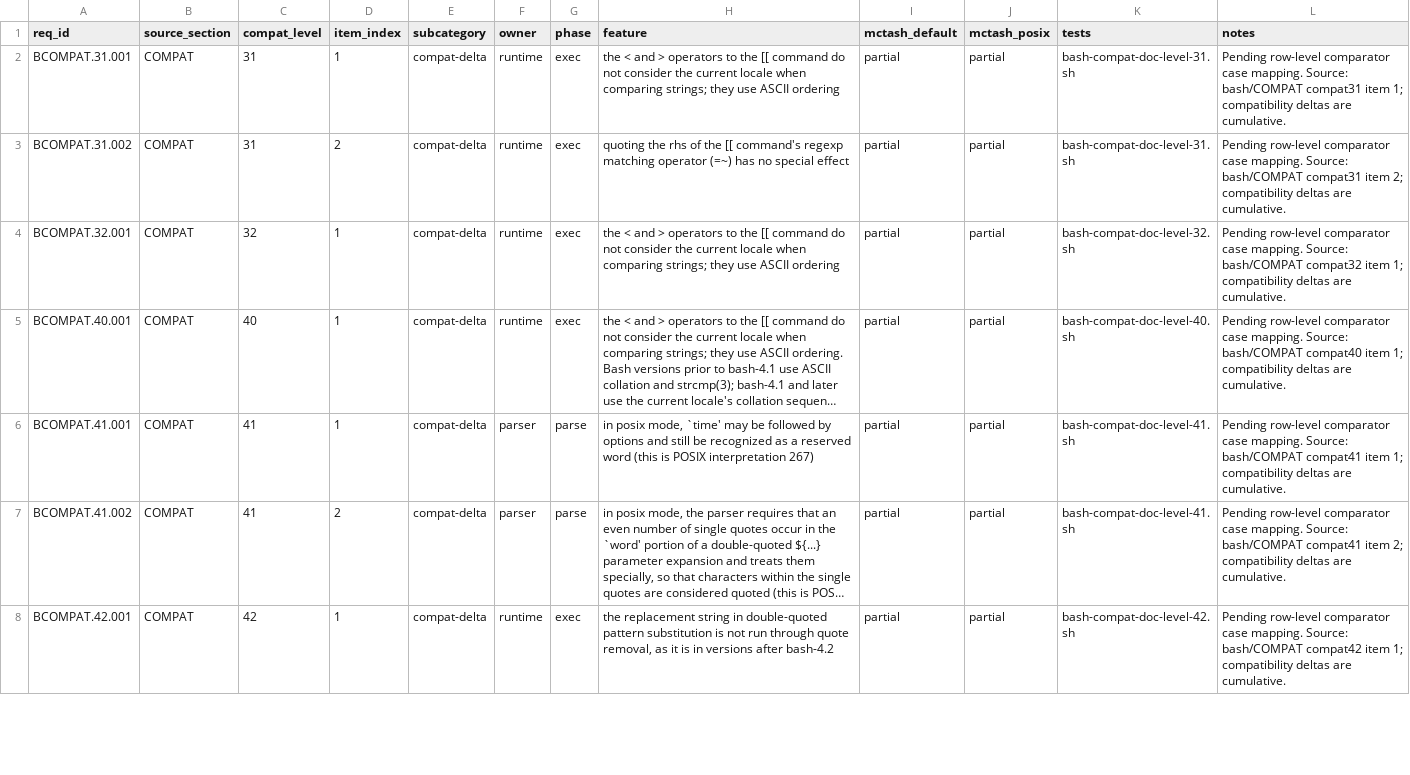
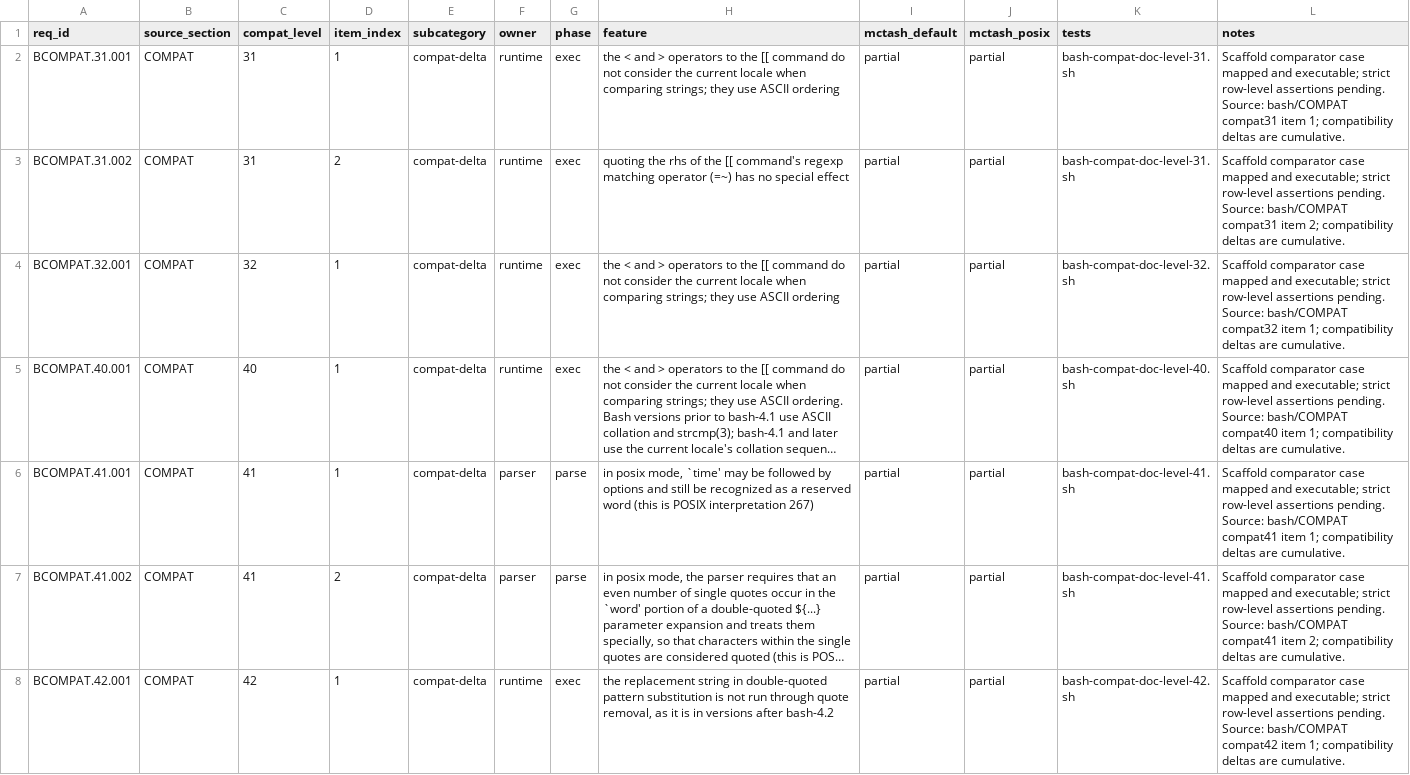
Before and after one commit to samliddicott/mcpash, a TSV file: docs/specs/bash-compat-deltas-implementation-matrix.tsv, drawn as a sheet; only a part is shown; long unchanged cells end in …; the diff covers the shown part only; the diff names each change by its address in the sheet, - before the commit and + after, or states it on an @@ line.

```diff
--- a/docs/specs/bash-compat-deltas-implementation-matrix.tsv
+++ b/docs/specs/bash-compat-deltas-implementation-matrix.tsv
-L2 (notes): Pending row-level comparator case mapping. Source: bash/COMPAT…
+L2 (notes): Scaffold comparator case mapped and executable; strict row-level assertions pending. Source: bash/COMPAT…
-L3 (notes): Pending row-level comparator case mapping. Source: bash/COMPAT…
+L3 (notes): Scaffold comparator case mapped and executable; strict row-level assertions pending. Source: bash/COMPAT…
-L4 (notes): Pending row-level comparator case mapping. Source: bash/COMPAT…
+L4 (notes): Scaffold comparator case mapped and executable; strict row-level assertions pending. Source: bash/COMPAT…
-L5 (notes): Pending row-level comparator case mapping. Source: bash/COMPAT…
+L5 (notes): Scaffold comparator case mapped and executable; strict row-level assertions pending. Source: bash/COMPAT…
-L6 (notes): Pending row-level comparator case mapping. Source: bash/COMPAT…
+L6 (notes): Scaffold comparator case mapped and executable; strict row-level assertions pending. Source: bash/COMPAT…
-L7 (notes): Pending row-level comparator case mapping. Source: bash/COMPAT…
+L7 (notes): Scaffold comparator case mapped and executable; strict row-level assertions pending. Source: bash/COMPAT…
-L8 (notes): Pending row-level comparator case mapping. Source: bash/COMPAT…
+L8 (notes): Scaffold comparator case mapped and executable; strict row-level assertions pending. Source: bash/COMPAT…
```
Also changed, not shown: 22 edited cells elsewhere in this file, docs/specs/bash-posix-mode-implementation-matrix.tsv, 30 other files.
